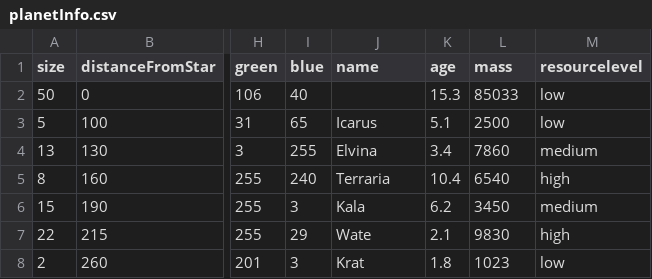
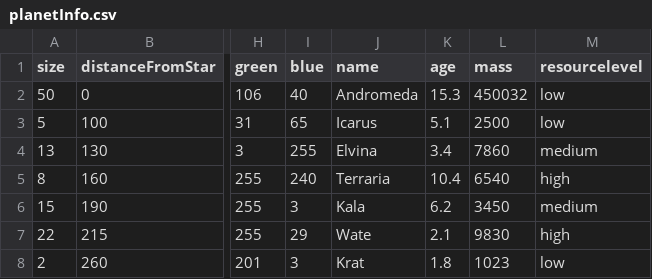
Before and after one commit to EvgenyTimoshin/OOP_Assignemnt1_Year2, a CSV file: data/planetInfo.csv, drawn as a sheet; only a part is shown, gaps mark what is left out; the diff names each change by its address in the sheet, - before the commit and + after, or states it on an @@ line.

```diff
--- a/data/planetInfo.csv
+++ b/data/planetInfo.csv
-J2 (name): (empty)
+J2 (name): Andromeda
-L2 (mass): 85033
+L2 (mass): 450032
```
Also changed, not shown: 3 other files.
